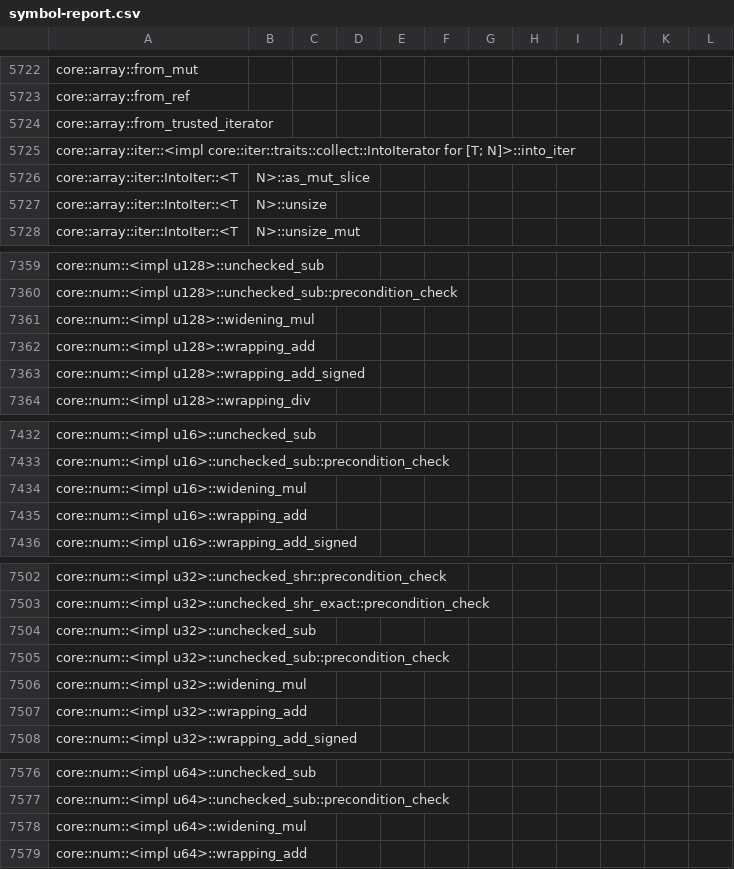
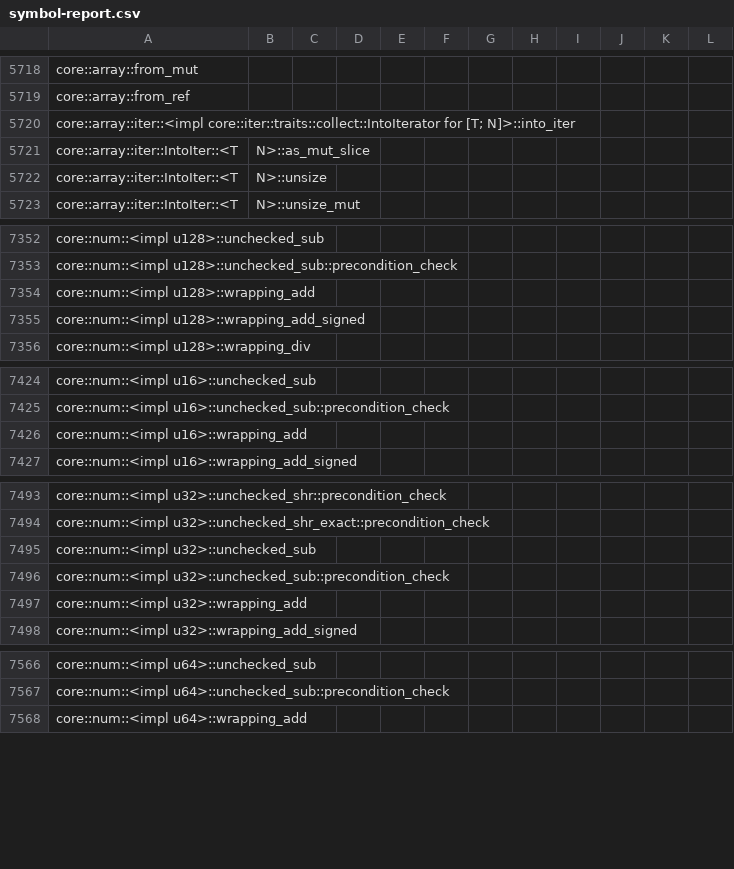
Before and after one commit to ferrocene/ferrocene, a CSV file: ferrocene/doc/symbol-report.csv, drawn as a sheet; only a part is shown, gaps mark what is left out; the diff covers the shown part only; the diff names each change by its address in the sheet, - before the commit and + after, or states it on an @@ line.

```diff
--- a/ferrocene/doc/symbol-report.csv
+++ b/ferrocene/doc/symbol-report.csv
-row 5724: core::array::from_trusted_iterator
-row 7361: core::num::<impl u128>::widening_mul
-row 7434: core::num::<impl u16>::widening_mul
-row 7506: core::num::<impl u32>::widening_mul
-row 7578: core::num::<impl u64>::widening_mul
```
Also changed, not shown: 8 removed rows elsewhere in this file, 11 other files.
